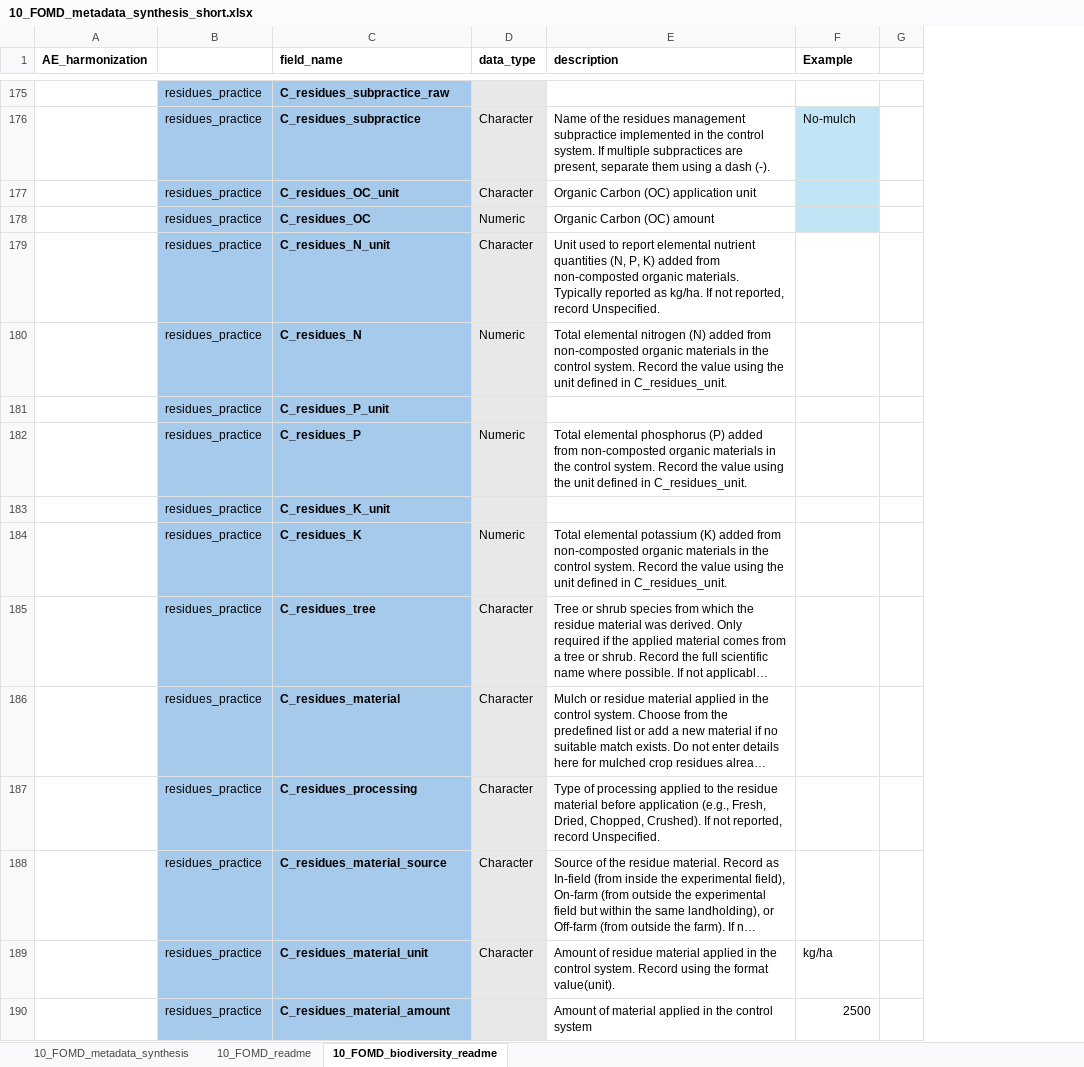
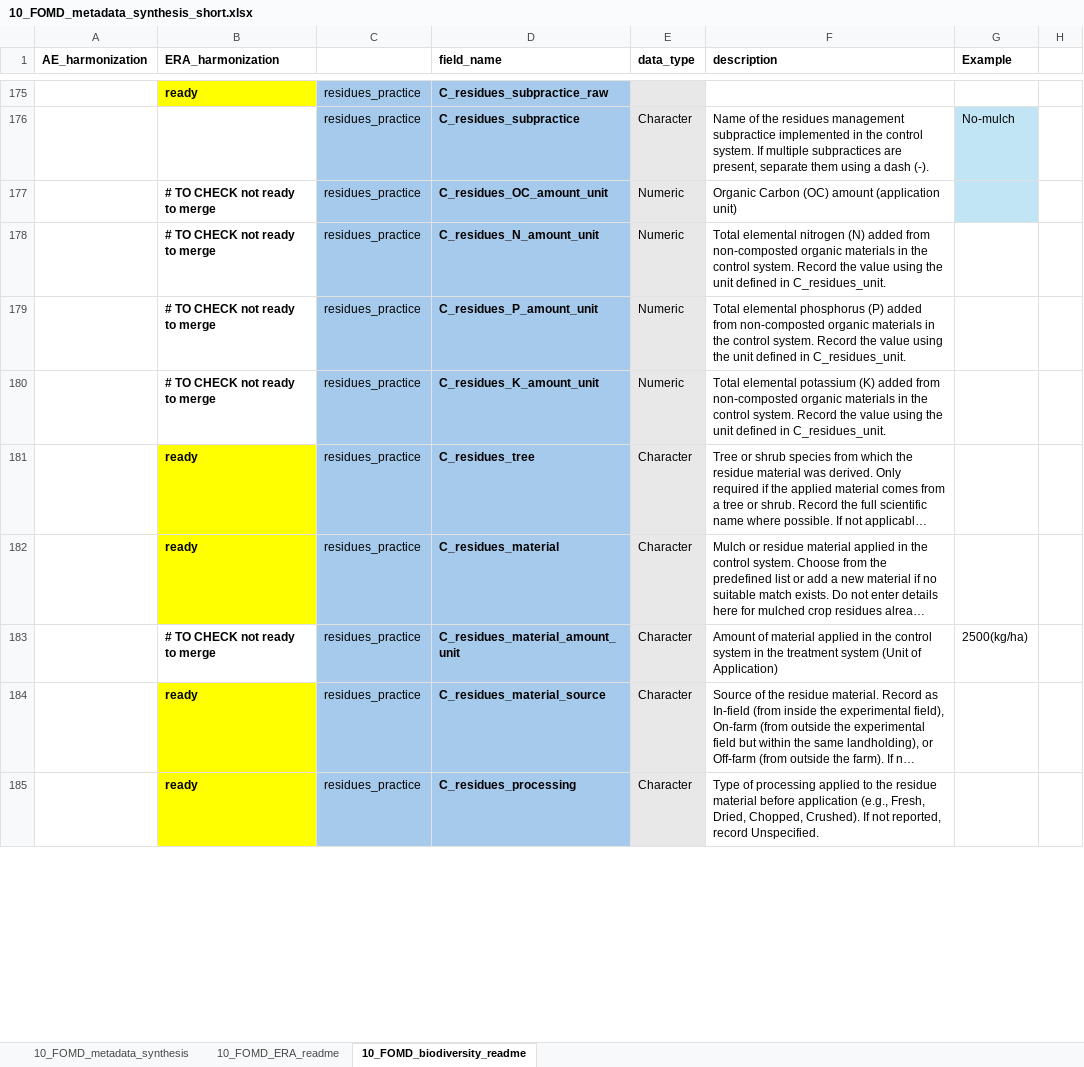
Before and after one commit to andreacsanchezb10/Agroecology_Evidence_Hub, an Excel workbook: 02.FOMD/02.metadata_structure/10_FOMD_metadata_synthesis_short.xlsx, sheet 10_FOMD_biodiversity_readme, drawn as a sheet; only a part is shown, gaps mark what is left out; long unchanged cells end in …; values as stored, in another font and other column widths than the file's, no borders; removed rows and columns are numbered as before the commit, all else as after; the diff covers the shown part only; the diff names each change by its address in the sheet, - before the commit and + after, or states it on an @@ line.

Commit message:
V12 era checking

```diff
--- a/02.FOMD/02.metadata_structure/10_FOMD_metadata_synthesis_short.xlsx (sheet 10_FOMD_biodiversity_readme)
+++ b/02.FOMD/02.metadata_structure/10_FOMD_metadata_synthesis_short.xlsx (sheet 10_FOMD_biodiversity_readme)
-sheet tab: 10_FOMD_readme
+sheet tab: 10_FOMD_ERA_readme
+column B (ERA_harmonization), rows 175-182: ready |  | # TO CHECK not ready to merge | # TO CHECK not ready to merge | # TO CHECK not ready to merge | # TO CHECK not ready to merge | ready | ready; row 185: ready
-row 177:  | residues_practice | C_residues_OC_unit | Character | Organic Carbon (OC) application unit
-D177 (field_name): C_residues_OC
+D177 (field_name): C_residues_OC_amount_unit
-F177 (description): Organic Carbon (OC) amount
+F177 (description): Organic Carbon (OC) amount (application unit)
-row 179:  | residues_practice | C_residues_N_unit | Character | Unit used to report elemental nutrient quantities (N, P, K) added from non-composted organic materials. Typically reported as kg/ha. If not reported, record Unspecified.
-D178 (field_name): C_residues_N
+D178 (field_name): C_residues_N_amount_unit
-row 181:  | residues_practice | C_residues_P_unit
-D179 (field_name): C_residues_P
+D179 (field_name): C_residues_P_amount_unit
-row 183:  | residues_practice | C_residues_K_unit
-D180 (field_name): C_residues_K
+D180 (field_name): C_residues_K_amount_unit
+row 183:  | # TO CHECK not ready to merge | residues_practice | C_residues_material_amount_unit | Character | Amount of material applied in the control system in the treatment system (Unit of Application) | 2500(kg/ha)
@@ row 188 moved to row 184: ready @@
-row 189:  | residues_practice | C_residues_material_unit | Character | Amount of residue material applied in the control system. Record using the format value(unit). | kg/ha
-row 190:  | residues_practice | C_residues_material_amount |  | Amount of material applied in the control system | 2500
```
Also changed, not shown: 1 added row, 12 removed rows, 1 moved row, 20 edited cells and cell formats elsewhere in this sheet, sheet 10_FOMD_ERA_readme, 02.FOMD/02.metadata_structure/09_FOMD_metadata_extraction_long.xlsx, 02.FOMD/02.metadata_structure/New term request .xlsx, 19 other files.
